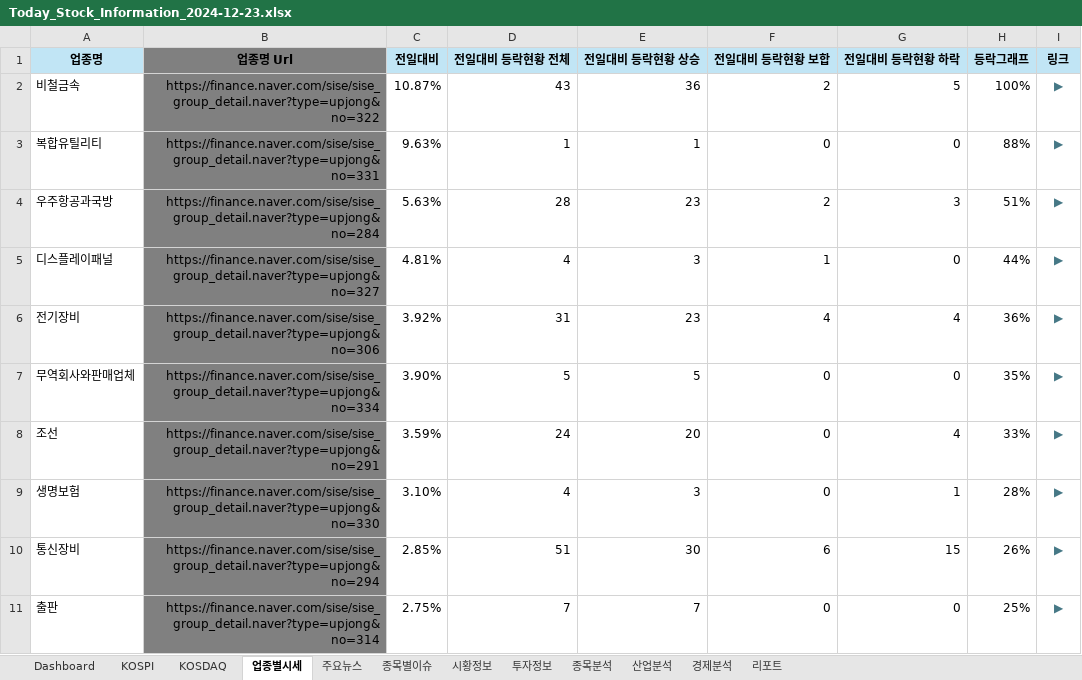
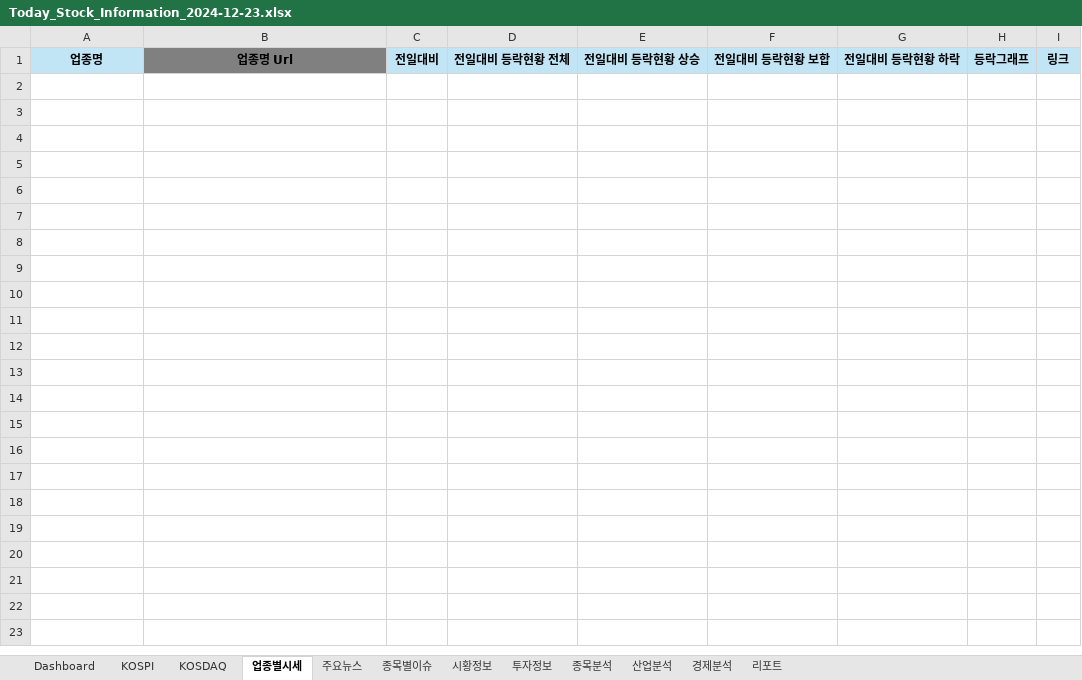
Before and after one commit to dexbob/RPA_Example, an Excel workbook: 21_오늘의_증권시황/Data/Output/2024년/2024년12월/Today_Stock_Information_2024-12-23.xlsx, sheet 업종별시세, drawn as a sheet; only a part is shown; values as stored, in another font and other column widths than the file's, no borders; the diff covers the shown part only; the diff names each change by its address in the sheet, - before the commit and + after, or states it on an @@ line.

```diff
--- a/21_오늘의_증권시황/Data/Output/2024년/2024년12월/Today_Stock_Information_2024-12-23.xlsx (sheet 업종별시세)
+++ b/21_오늘의_증권시황/Data/Output/2024년/2024년12월/Today_Stock_Information_2024-12-23.xlsx (sheet 업종별시세)
-row 2: 비철금속 | https://finance.naver.com/sise/sise_group_detail.naver?type=upjong&no=322 | 10.87% | 43 | 36 | 2 | 5 | 100% | ▶
-row 3: 복합유틸리티 | https://finance.naver.com/sise/sise_group_detail.naver?type=upjong&no=331 | 9.63% | 1 | 1 | 0 | 0 | 88% | ▶
-row 4: 우주항공과국방 | https://finance.naver.com/sise/sise_group_detail.naver?type=upjong&no=284 | 5.63% | 28 | 23 | 2 | 3 | 51% | ▶
-row 5: 디스플레이패널 | https://finance.naver.com/sise/sise_group_detail.naver?type=upjong&no=327 | 4.81% | 4 | 3 | 1 | 0 | 44% | ▶
-row 6: 전기장비 | https://finance.naver.com/sise/sise_group_detail.naver?type=upjong&no=306 | 3.92% | 31 | 23 | 4 | 4 | 36% | ▶
-row 7: 무역회사와판매업체 | https://finance.naver.com/sise/sise_group_detail.naver?type=upjong&no=334 | 3.90% | 5 | 5 | 0 | 0 | 35% | ▶
-row 8: 조선 | https://finance.naver.com/sise/sise_group_detail.naver?type=upjong&no=291 | 3.59% | 24 | 20 | 0 | 4 | 33% | ▶
-row 9: 생명보험 | https://finance.naver.com/sise/sise_group_detail.naver?type=upjong&no=330 | 3.10% | 4 | 3 | 0 | 1 | 28% | ▶
-row 10: 통신장비 | https://finance.naver.com/sise/sise_group_detail.naver?type=upjong&no=294 | 2.85% | 51 | 30 | 6 | 15 | 26% | ▶
-row 11: 출판 | https://finance.naver.com/sise/sise_group_detail.naver?type=upjong&no=314 | 2.75% | 7 | 7 | 0 | 0 | 25% | ▶
```
Also changed, not shown: 69 removed rows elsewhere in this sheet, sheet 종목별이슈, sheet KOSDAQ, sheet KOSPI, sheet Dashboard, sheet 종목분석, sheet 주요뉴스, 4 more sheets, hidden cells, charts or pictures, 21_오늘의_증권시황/Data/Output/Today_Stock_Information_2024-12-23.xlsx, 10 other files.
